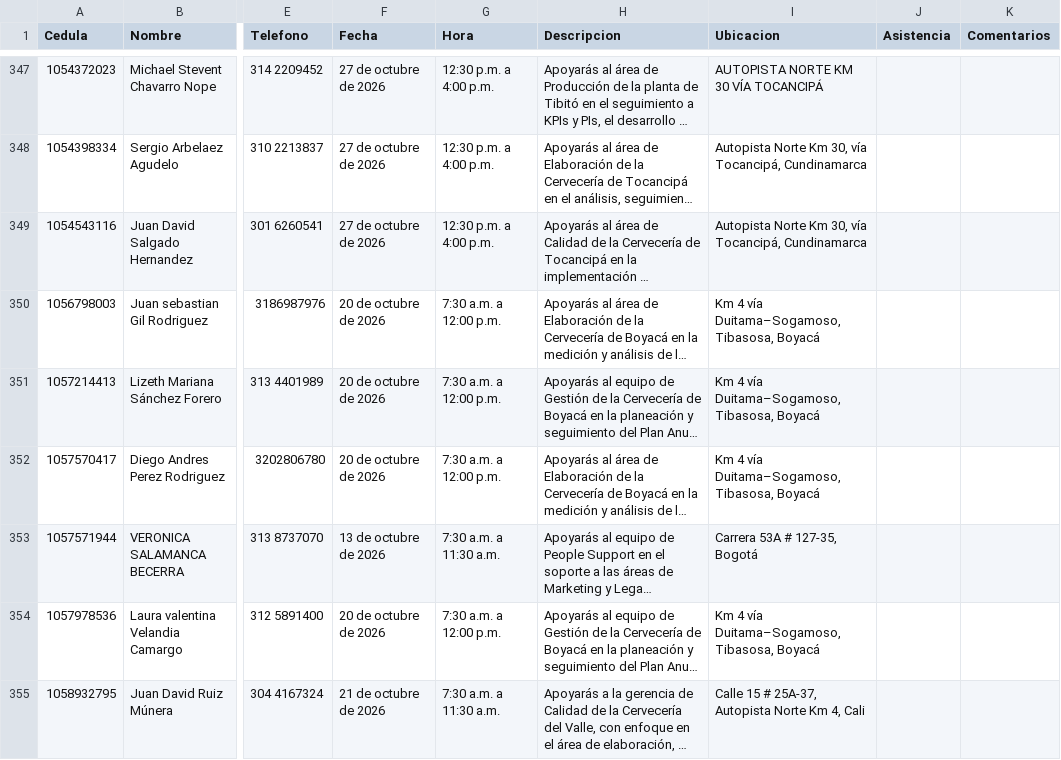
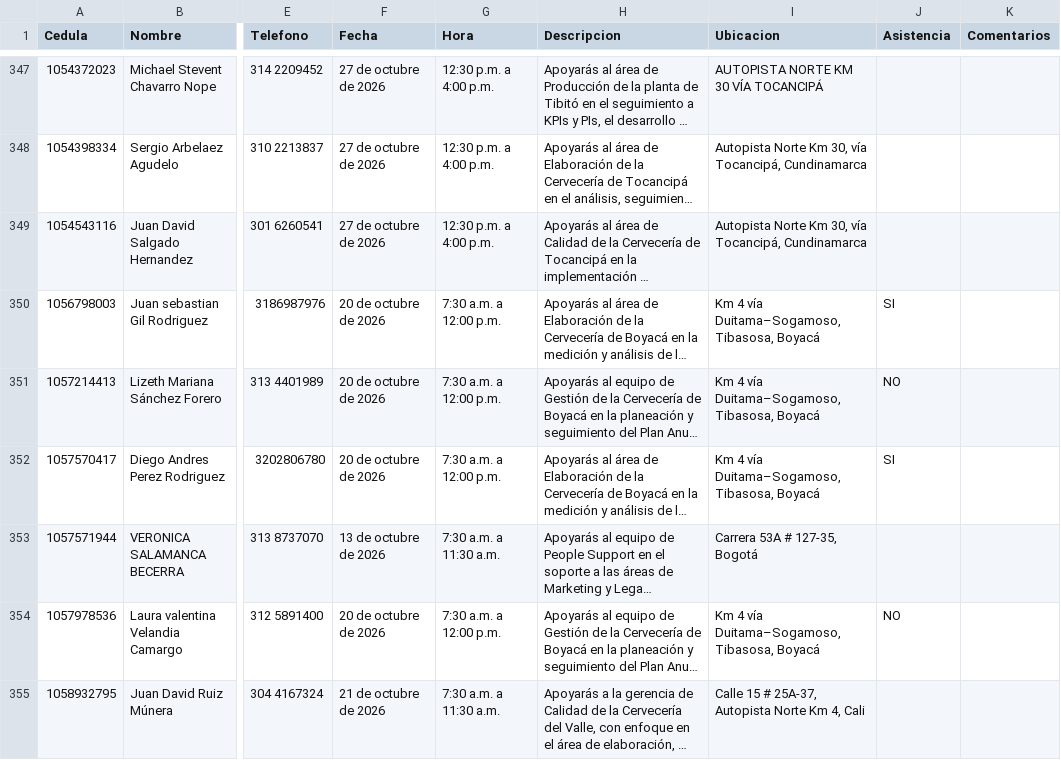
Before and after one commit to Catamatiz/bot-creaton, a CSV file: datos.csv, drawn as a sheet; only a part is shown, gaps mark what is left out; long unchanged cells end in …; the diff covers the shown part only; the diff names each change by its address in the sheet, - before the commit and + after, or states it on an @@ line.

```diff
--- a/datos.csv
+++ b/datos.csv
-J350 (Asistencia): (empty)
+J350 (Asistencia): SI
-J351 (Asistencia): (empty)
+J351 (Asistencia): NO
-J352 (Asistencia): (empty)
+J352 (Asistencia): SI
-J354 (Asistencia): (empty)
+J354 (Asistencia): NO
```
Also changed, not shown: 11 added rows and 88 edited cells elsewhere in this file.
